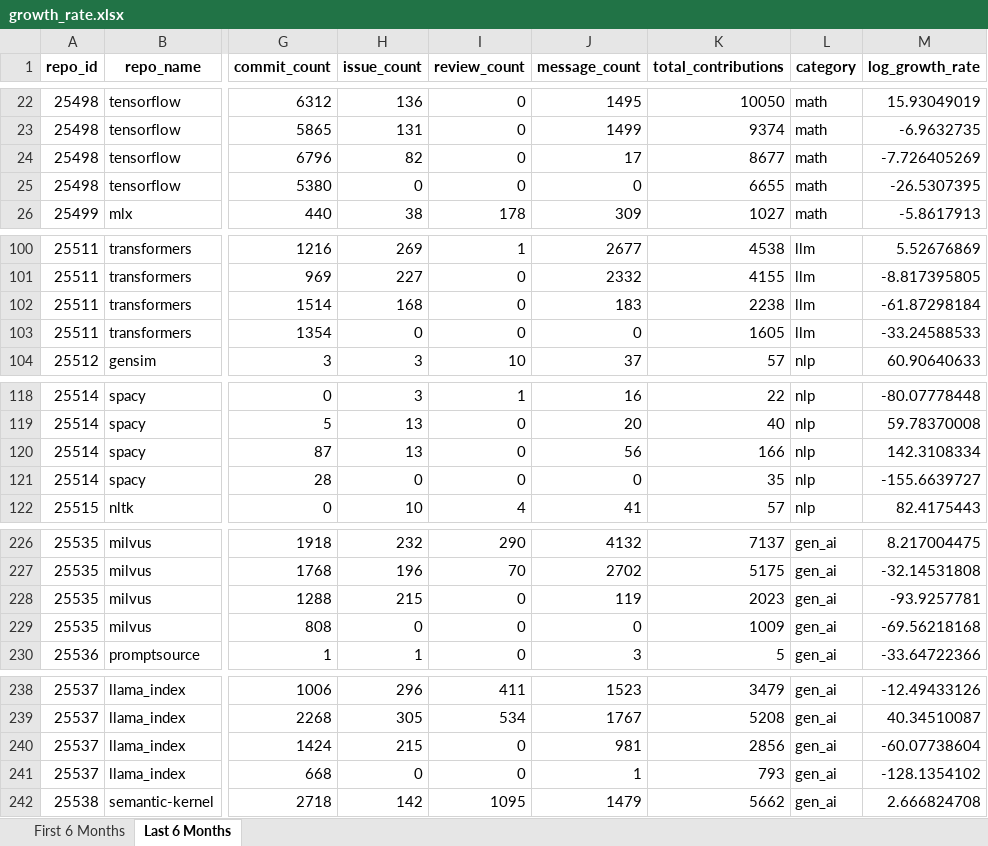
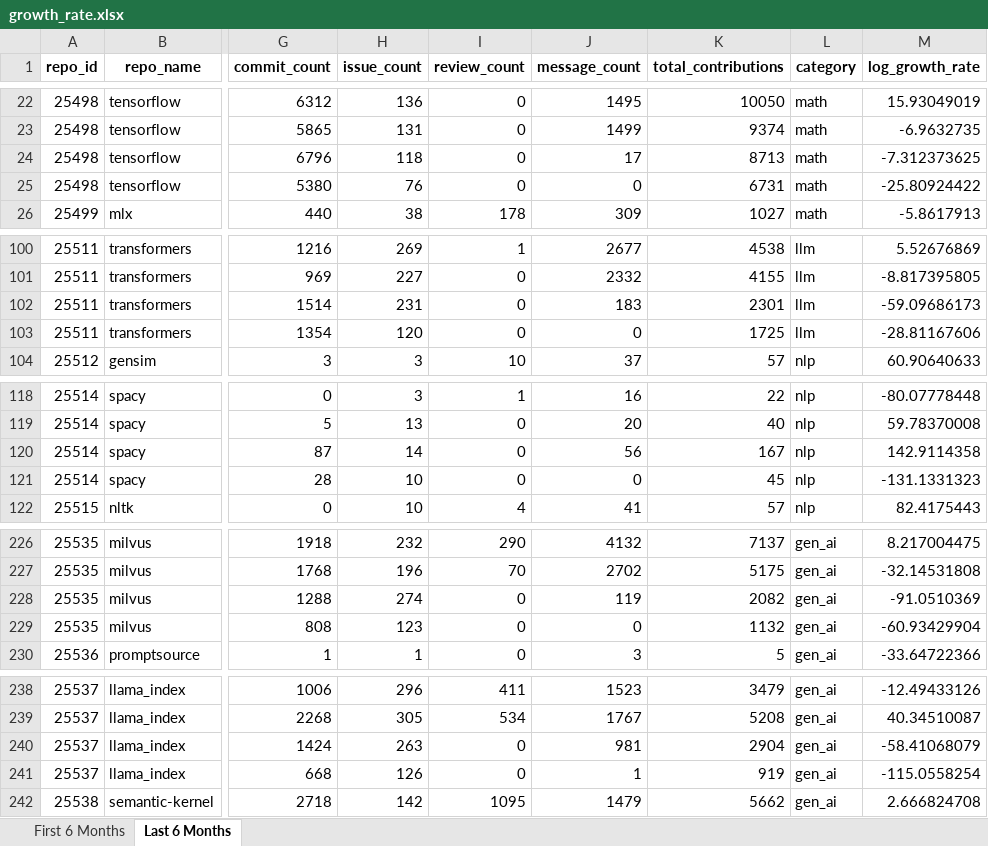
Before and after one commit to Prudhvivuda/Rappel, an Excel workbook: notebooks/emerging_ai_projects/growth_rate.xlsx, sheet Last 6 Months, drawn as a sheet; only a part is shown, gaps mark what is left out; values as stored, in another font and other column widths than the file's, no borders; the diff covers the shown part only; the diff names each change by its address in the sheet, - before the commit and + after, or states it on an @@ line.

```diff
--- a/notebooks/emerging_ai_projects/growth_rate.xlsx (sheet Last 6 Months)
+++ b/notebooks/emerging_ai_projects/growth_rate.xlsx (sheet Last 6 Months)
-H24 (issue_count): 82
+H24 (issue_count): 118
-K24 (total_contributions): 8677
+K24 (total_contributions): 8713
-M24 (log_growth_rate): -7.726405269
+M24 (log_growth_rate): -7.312373625
-H25 (issue_count): 0
+H25 (issue_count): 76
-K25 (total_contributions): 6655
+K25 (total_contributions): 6731
-M25 (log_growth_rate): -26.5307395
+M25 (log_growth_rate): -25.80924422
-H102 (issue_count): 168
+H102 (issue_count): 231
-K102 (total_contributions): 2238
+K102 (total_contributions): 2301
-M102 (log_growth_rate): -61.87298184
+M102 (log_growth_rate): -59.09686173
-H103 (issue_count): 0
+H103 (issue_count): 120
-K103 (total_contributions): 1605
+K103 (total_contributions): 1725
-M103 (log_growth_rate): -33.24588533
+M103 (log_growth_rate): -28.81167606
-H120 (issue_count): 13
+H120 (issue_count): 14
-K120 (total_contributions): 166
+K120 (total_contributions): 167
-M120 (log_growth_rate): 142.3108334
+M120 (log_growth_rate): 142.9114358
-H121 (issue_count): 0
+H121 (issue_count): 10
-K121 (total_contributions): 35
+K121 (total_contributions): 45
-M121 (log_growth_rate): -155.6639727
+M121 (log_growth_rate): -131.1331323
-H228 (issue_count): 215
+H228 (issue_count): 274
-K228 (total_contributions): 2023
+K228 (total_contributions): 2082
-M228 (log_growth_rate): -93.9257781
+M228 (log_growth_rate): -91.0510369
-H229 (issue_count): 0
+H229 (issue_count): 123
-K229 (total_contributions): 1009
+K229 (total_contributions): 1132
-M229 (log_growth_rate): -69.56218168
+M229 (log_growth_rate): -60.93429904
-H240 (issue_count): 215
+H240 (issue_count): 263
-K240 (total_contributions): 2856
+K240 (total_contributions): 2904
-M240 (log_growth_rate): -60.07738604
+M240 (log_growth_rate): -58.41068079
-H241 (issue_count): 0
+H241 (issue_count): 126
-K241 (total_contributions): 793
+K241 (total_contributions): 919
-M241 (log_growth_rate): -128.1354102
+M241 (log_growth_rate): -115.0558254
```
Also changed, not shown: 56 edited cells elsewhere in this sheet, 2 other files.
